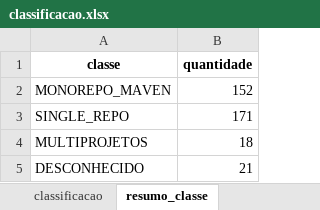
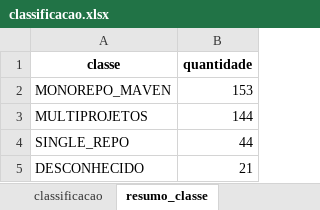
Before and after one commit to gems-uff/db-mining, an Excel workbook: classificacao.xlsx, sheet resumo_classe, drawn as a sheet; values as stored, in another font and other column widths than the file's, no borders; removed rows and columns are numbered as before the commit, all else as after; the diff names each change by its address in the sheet, - before the commit and + after, or states it on an @@ line.

```diff
--- a/classificacao.xlsx (sheet resumo_classe)
+++ b/classificacao.xlsx (sheet resumo_classe)
-B2 (quantidade): 152
+B2 (quantidade): 153
-row 3: SINGLE_REPO | 171
-B3 (quantidade): 18
+B3 (quantidade): 144
+row 4: SINGLE_REPO | 44
```
Also changed, not shown: sheet classificacao.
